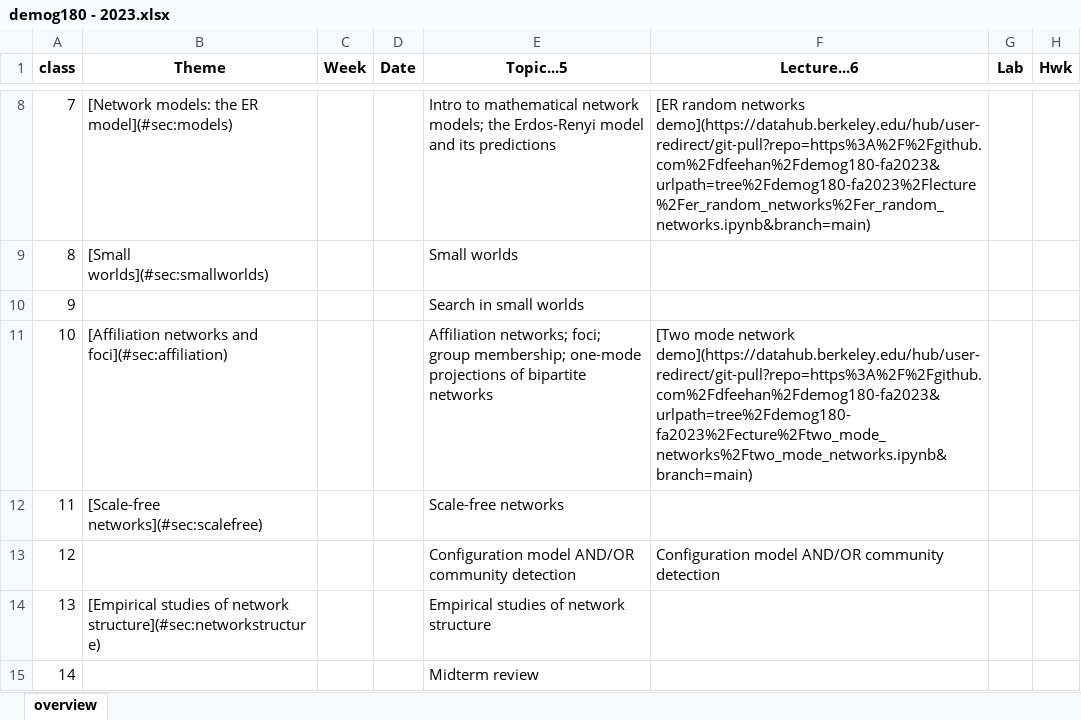
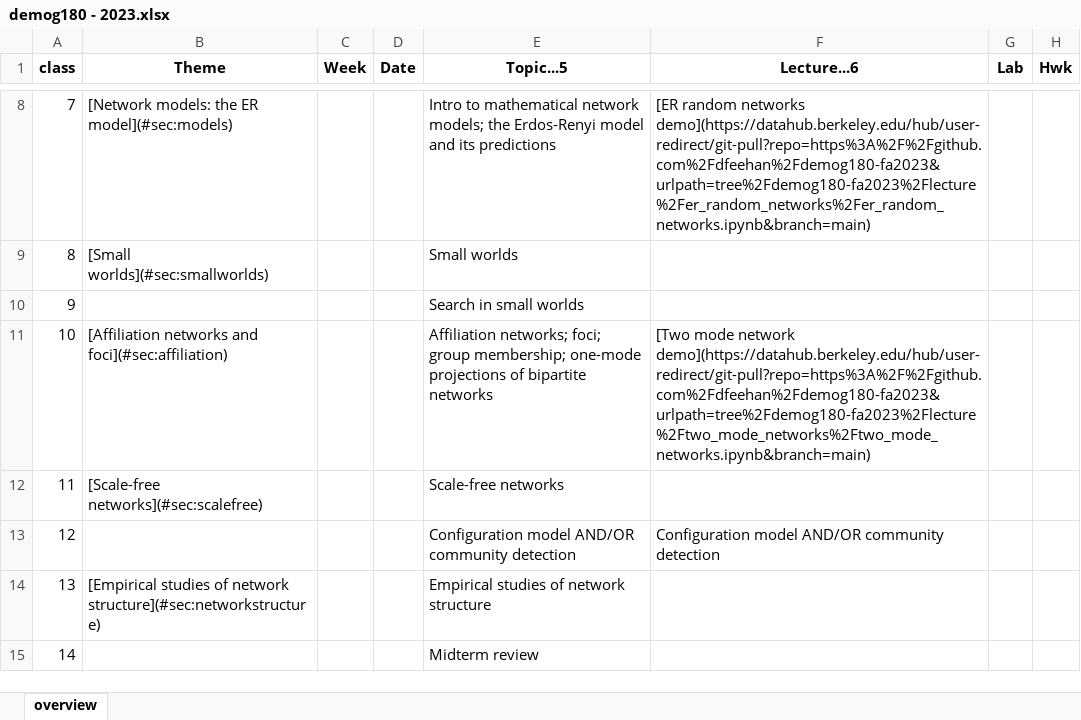
Before and after one commit to dfeehan/demog180-fa2023, an Excel workbook: syllabus/demog180 - 2023.xlsx, sheet overview, drawn as a sheet; only a part is shown, gaps mark what is left out; values as stored, in another font and other column widths than the file's, no borders; the diff names each change by its address in the sheet, - before the commit and + after, or states it on an @@ line.

```diff
--- a/syllabus/demog180 - 2023.xlsx (sheet overview)
+++ b/syllabus/demog180 - 2023.xlsx (sheet overview)
-F11 (Lecture...6): …mode network demo](https://datahub.berkeley.edu/hub/user-redirect/git-pull?repo=https%3A%2F%2Fgithub.com%2Fdfeehan%2Fdemog180-fa2023&urlpath=tree%2Fdemog180-fa2023%2Fecture%2Ftwo_mode_networks%2Ftwo_mode_networks.ipynb&branch=main)
+F11 (Lecture...6): …mode network demo](https://datahub.berkeley.edu/hub/user-redirect/git-pull?repo=https%3A%2F%2Fgithub.com%2Fdfeehan%2Fdemog180-fa2023&urlpath=tree%2Fdemog180-fa2023%2Flecture%2Ftwo_mode_networks%2Ftwo_mode_networks.ipynb&branch=main)
```
Also changed, not shown: 3 other files.
